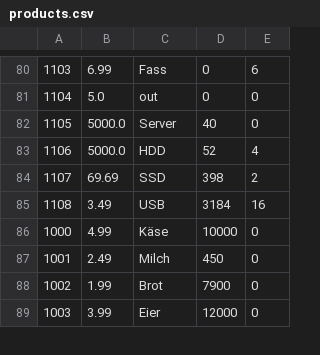
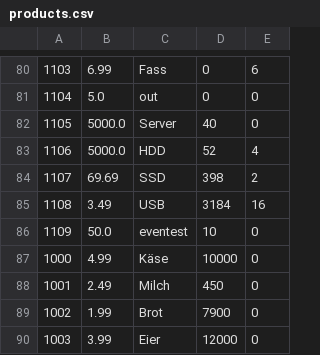
Before and after one commit to SkazuHD/ss-23-eshop, a CSV file: products.csv, drawn as a sheet; only a part is shown, gaps mark what is left out; the diff names each change by its address in the sheet, - before the commit and + after, or states it on an @@ line.

```diff
--- a/products.csv
+++ b/products.csv
+row 86: 1109 | 50.0 | eventest | 10 | 0
```
Also changed, not shown: events.csv.
